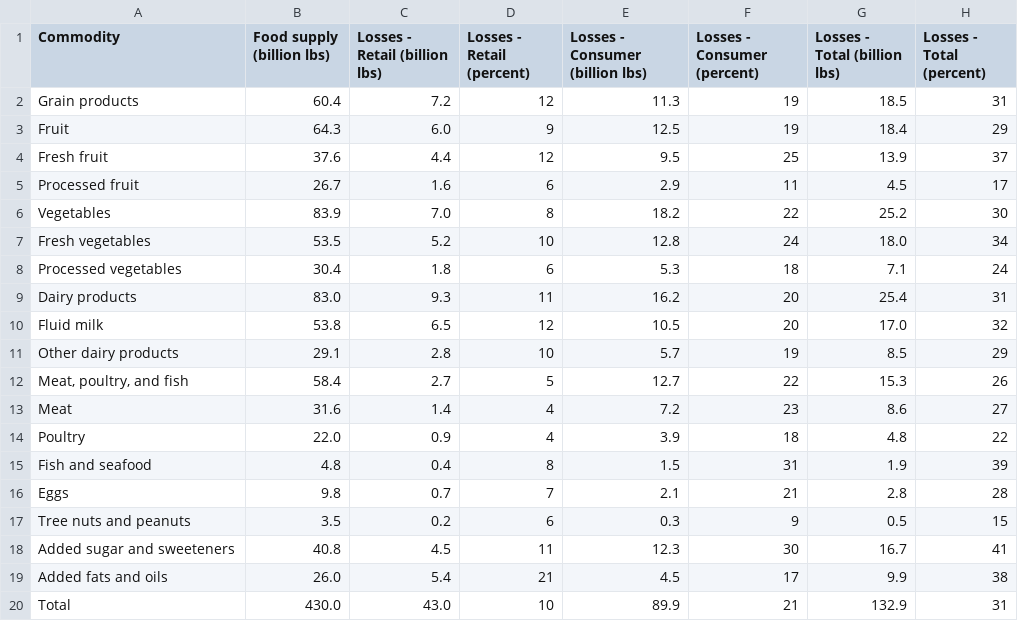
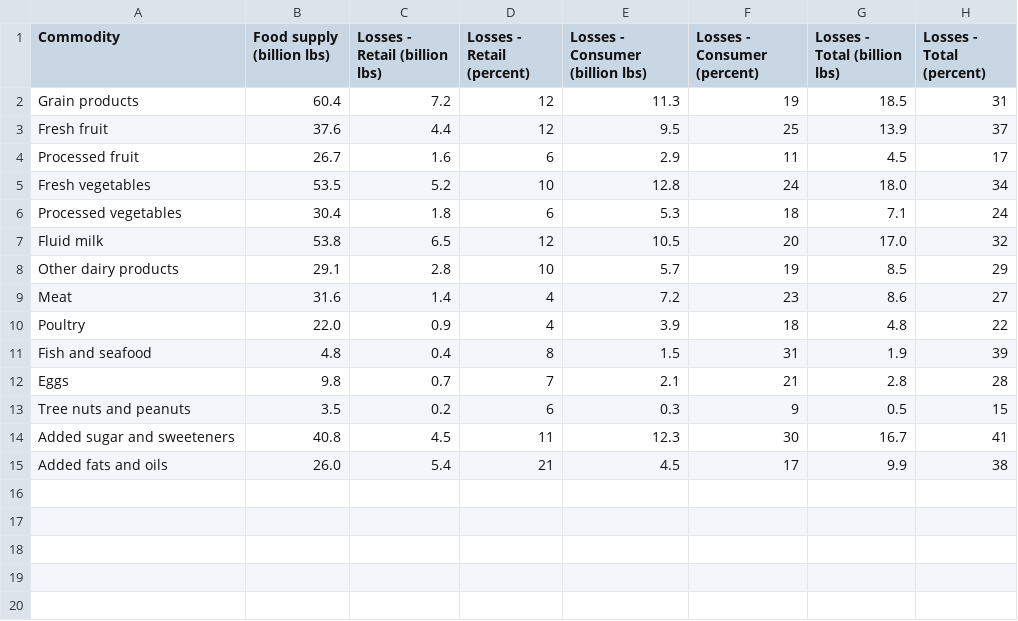
Before and after one commit to chqngh-berkeley/w210_final_proj, a TSV file: notebooks/retailer_loss.tsv, drawn as a sheet; the diff names each change by its address in the sheet, - before the commit and + after, or states it on an @@ line.

Commit message:
updated retailer simulation model

```diff
--- a/notebooks/retailer_loss.tsv
+++ b/notebooks/retailer_loss.tsv
-row 3: Fruit | 64.3 | 6.0 | 9 | 12.5 | 19 | 18.4 | 29
-row 6: Vegetables | 83.9 | 7.0 | 8 | 18.2 | 22 | 25.2 | 30
-row 9: Dairy products | 83.0 | 9.3 | 11 | 16.2 | 20 | 25.4 | 31
-row 12: Meat, poultry, and fish | 58.4 | 2.7 | 5 | 12.7 | 22 | 15.3 | 26
-row 20: Total | 430.0 | 43.0 | 10 | 89.9 | 21 | 132.9 | 31
```
Also changed, not shown: 2 other files.
